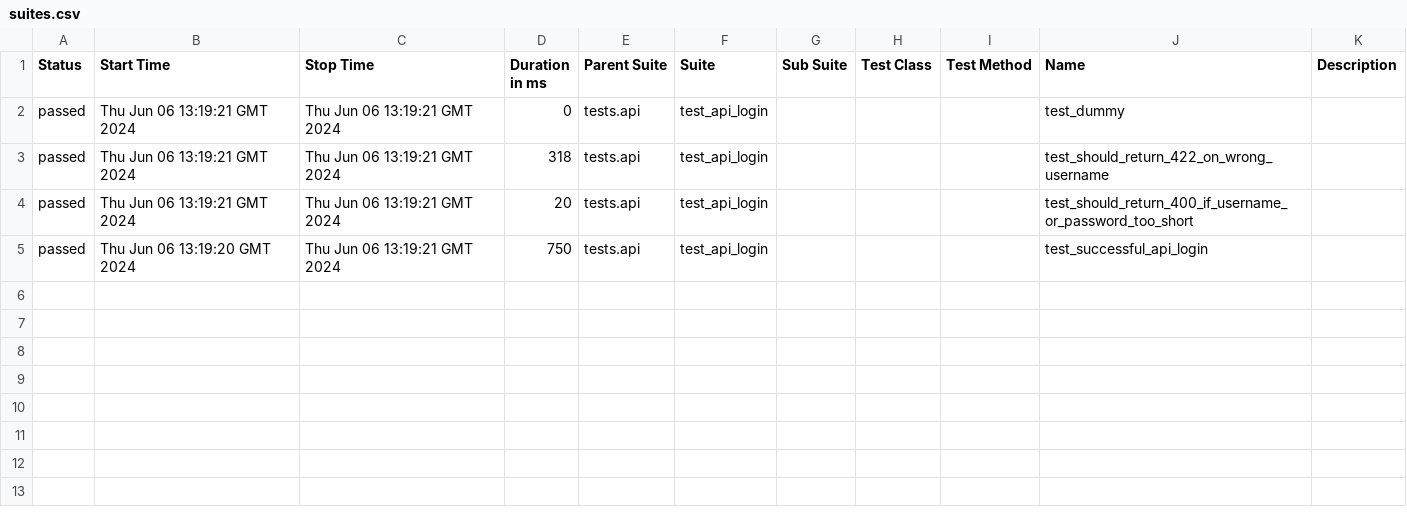
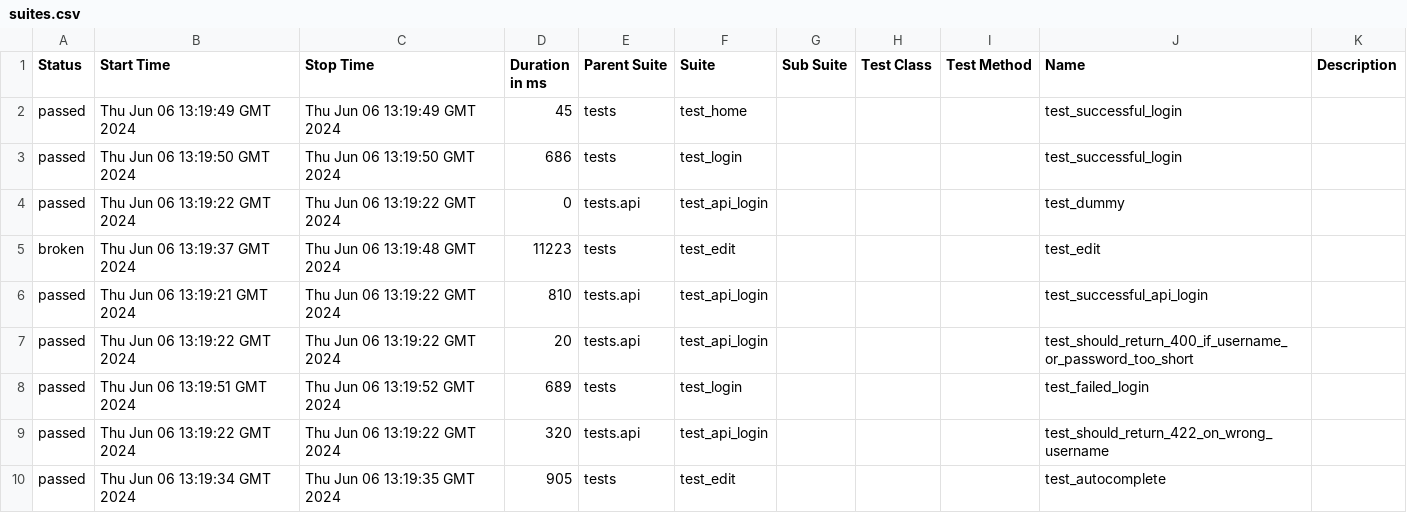
Before and after one commit to jim-stone/python-e2e-localstack-tests, a CSV file: 9/data/suites.csv, drawn as a sheet.

```diff
--- a/9/data/suites.csv
+++ b/9/data/suites.csv
@@ -1,5 +1,10 @@
 "Status","Start Time","Stop Time","Duration in ms","Parent Suite","Suite","Sub Suite","Test Class","Test Method","Name","Description"
-"passed","Thu Jun 06 13:19:21 GMT 2024","Thu Jun 06 13:19:21 GMT 2024","0","tests.api","test_api_login","","","","test_dummy",""
-"passed","Thu Jun 06 13:19:21 GMT 2024","Thu Jun 06 13:19:21 GMT 2024","318","tests.api","test_api_login","","","","test_should_return_422_on_wrong_username",""
-"passed","Thu Jun 06 13:19:21 GMT 2024","Thu Jun 06 13:19:21 GMT 2024","20","tests.api","test_api_login","","","","test_should_return_400_if_username_or_password_too_short",""
-"passed","Thu Jun 06 13:19:20 GMT 2024","Thu Jun 06 13:19:21 GMT 2024","750","tests.api","test_api_login","","","","test_successful_api_login",""
+"passed","Thu Jun 06 13:19:49 GMT 2024","Thu Jun 06 13:19:49 GMT 2024","45","tests","test_home","","","","test_successful_login",""
+"passed","Thu Jun 06 13:19:50 GMT 2024","Thu Jun 06 13:19:50 GMT 2024","686","tests","test_login","","","","test_successful_login",""
+"passed","Thu Jun 06 13:19:22 GMT 2024","Thu Jun 06 13:19:22 GMT 2024","0","tests.api","test_api_login","","","","test_dummy",""
+"broken","Thu Jun 06 13:19:37 GMT 2024","Thu Jun 06 13:19:48 GMT 2024","11223","tests","test_edit","","","","test_edit",""
+"passed","Thu Jun 06 13:19:21 GMT 2024","Thu Jun 06 13:19:22 GMT 2024","810","tests.api","test_api_login","","","","test_successful_api_login",""
+"passed","Thu Jun 06 13:19:22 GMT 2024","Thu Jun 06 13:19:22 GMT 2024","20","tests.api","test_api_login","","","","test_should_return_400_if_username_or_password_too_short",""
+"passed","Thu Jun 06 13:19:51 GMT 2024","Thu Jun 06 13:19:52 GMT 2024","689","tests","test_login","","","","test_failed_login",""
+"passed","Thu Jun 06 13:19:22 GMT 2024","Thu Jun 06 13:19:22 GMT 2024","320","tests.api","test_api_login","","","","test_should_return_422_on_wrong_username",""
+"passed","Thu Jun 06 13:19:34 GMT 2024","Thu Jun 06 13:19:35 GMT 2024","905","tests","test_edit","","","","test_autocomplete",""
```
Also changed, not shown: 48 other files.
